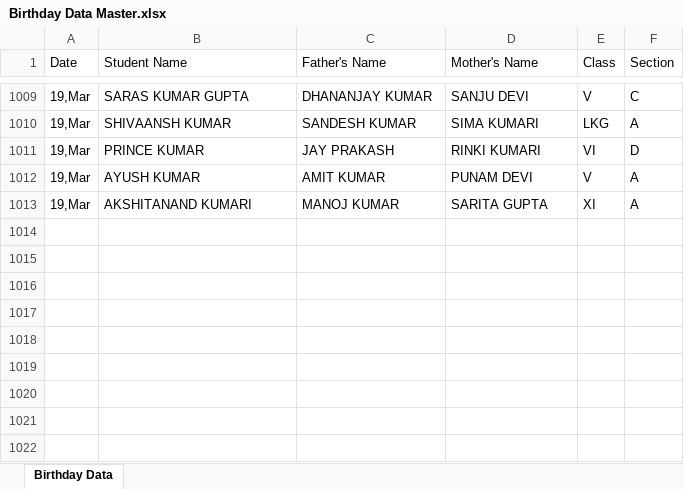
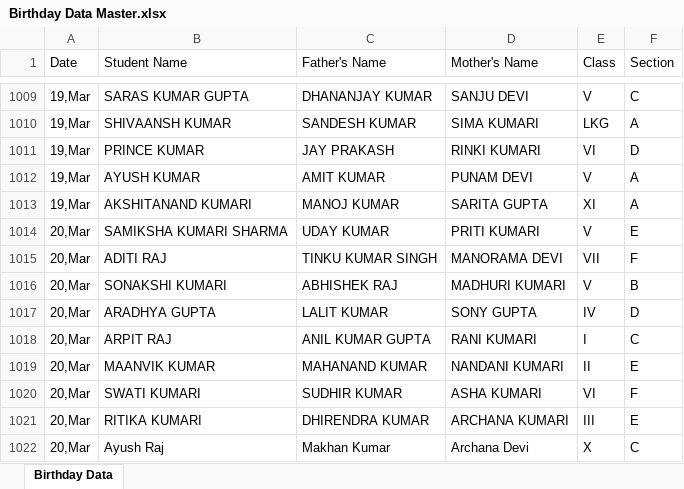
Before and after one commit to pranavsharma-io/HTML, an Excel workbook: Birthday Data Master.xlsx, sheet Birthday Data, drawn as a sheet; only a part is shown, gaps mark what is left out; values as stored, in another font and other column widths than the file's, no borders; the diff names each change by its address in the sheet, - before the commit and + after, or states it on an @@ line.

Commit message:
Automated data scrape and format for 2026-03-17

```diff
--- a/Birthday Data Master.xlsx (sheet Birthday Data)
+++ b/Birthday Data Master.xlsx (sheet Birthday Data)
+row 1014: 20,Mar | SAMIKSHA KUMARI SHARMA | UDAY KUMAR | PRITI KUMARI | V | E
+row 1015: 20,Mar | ADITI RAJ | TINKU KUMAR SINGH | MANORAMA DEVI | VII | F
+row 1016: 20,Mar | SONAKSHI KUMARI | ABHISHEK RAJ | MADHURI KUMARI | V | B
+row 1017: 20,Mar | ARADHYA GUPTA | LALIT KUMAR | SONY GUPTA | IV | D
+row 1018: 20,Mar | ARPIT RAJ | ANIL KUMAR GUPTA | RANI KUMARI | I | C
+row 1019: 20,Mar | MAANVIK KUMAR | MAHANAND KUMAR | NANDANI KUMARI | II | E
+row 1020: 20,Mar | SWATI KUMARI | SUDHIR KUMAR | ASHA KUMARI | VI | F
+row 1021: 20,Mar | RITIKA KUMARI | DHIRENDRA KUMAR | ARCHANA KUMARI | III | E
+row 1022: 20,Mar | Ayush Raj | Makhan Kumar | Archana Devi | X | C
```
Also changed, not shown: 2 other files.
